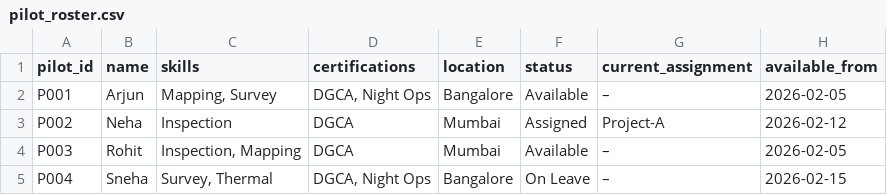
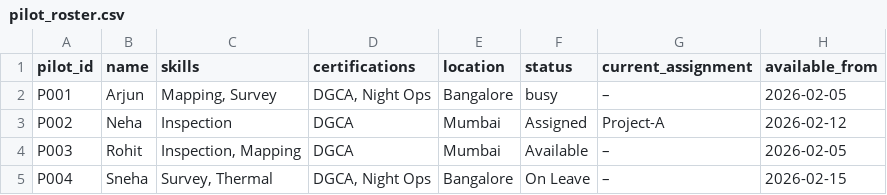
Before and after one commit to Nkaran02/skylark-ops-ai-agent, a CSV file: data/pilot_roster.csv, drawn as a sheet.

```diff
--- a/data/pilot_roster.csv
+++ b/data/pilot_roster.csv
@@ -1,3 +1,3 @@
 pilot_id,name,skills,certifications,location,status,current_assignment,available_from
-P001,Arjun,"Mapping, Survey","DGCA, Night Ops",Bangalore,Available,–,2026-02-05
+P001,Arjun,"Mapping, Survey","DGCA, Night Ops",Bangalore,busy,–,2026-02-05
 P002,Neha,Inspection,DGCA,Mumbai,Assigned,Project-A,2026-02-12
```
Also changed, not shown: 3 other files.
